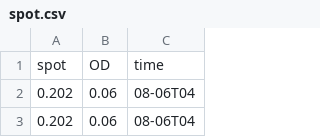
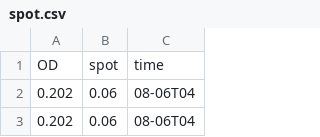
Before and after one commit to jashwantraj92/cocktail, a CSV file: spot.csv, drawn as a sheet; only a part is shown.

```diff
--- a/spot.csv
+++ b/spot.csv
@@ -1,2 +1,2 @@
-spot,OD,time
+OD,spot,time
 0.202,0.06, 08-06T04
```
Also changed, not shown: 1kinputs-latency.csv, cost.csv, 6 other files.
